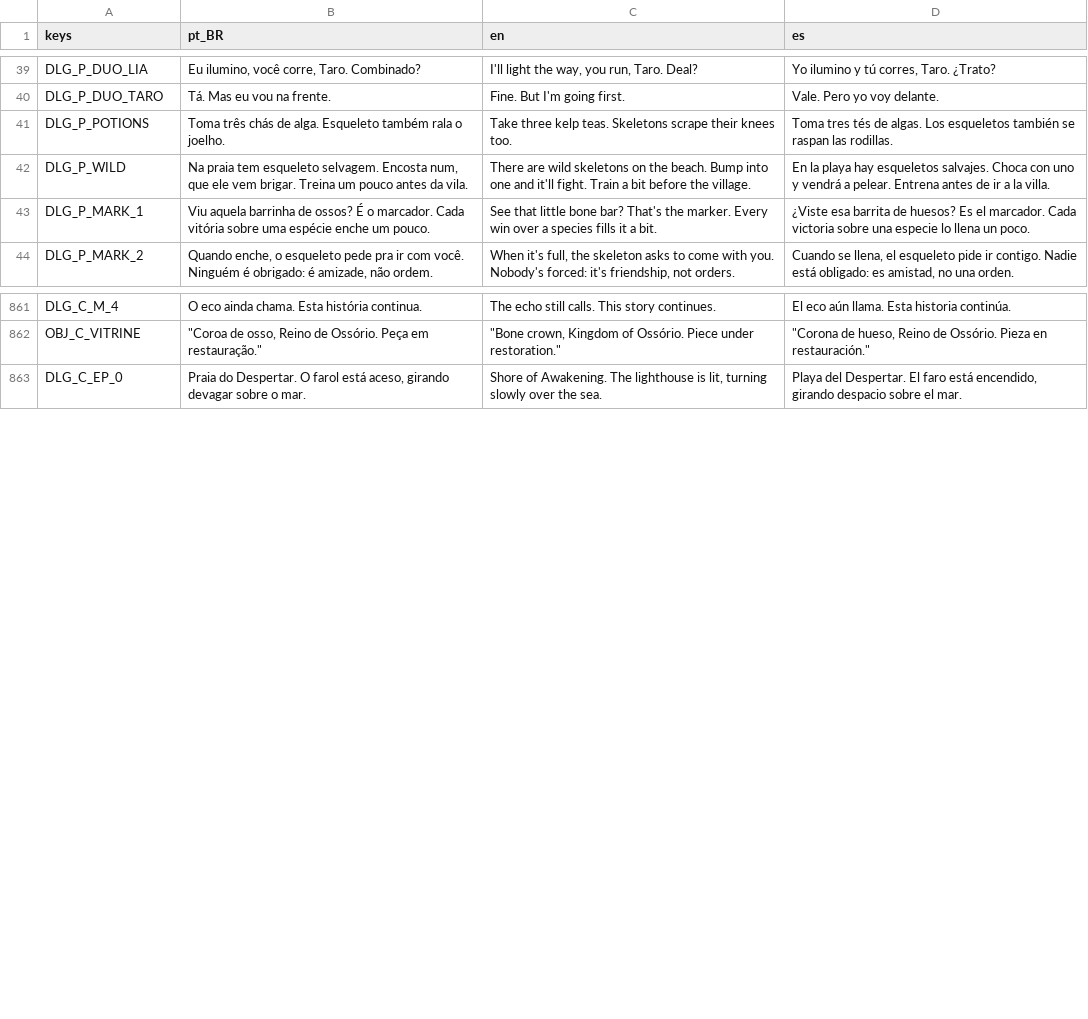
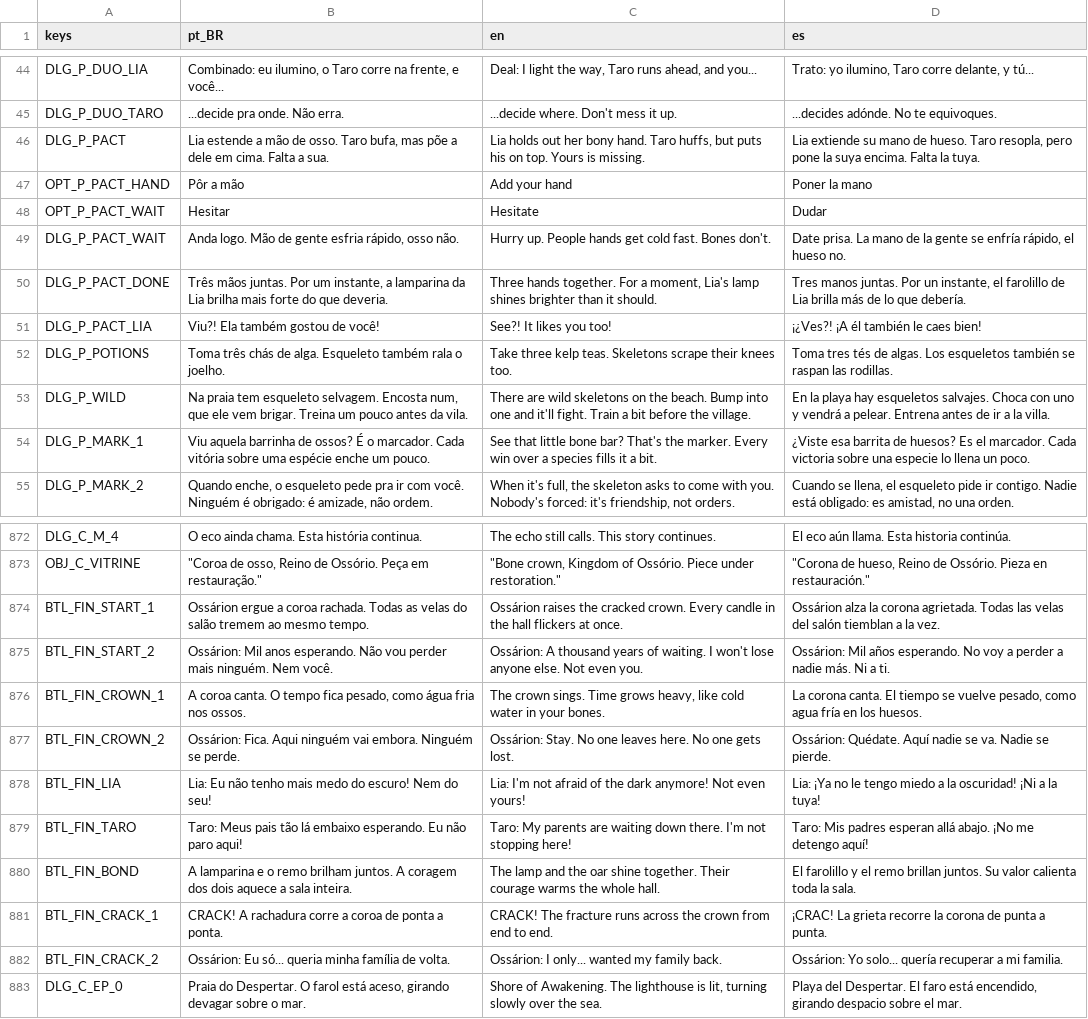
Before and after one commit to fefaofefao/Esqueletons-Runs-2040---Discovery, a CSV file: i18n/dialogue.csv, drawn as a sheet; only a part is shown, gaps mark what is left out; addresses are those after the commit; the diff covers the shown part only; the diff names each change by its address in the sheet, - before the commit and + after, or states it on an @@ line.

```diff
--- a/i18n/dialogue.csv
+++ b/i18n/dialogue.csv
-B44 (pt_BR): Eu ilumino, você corre, Taro. Combinado?
+B44 (pt_BR): Combinado: eu ilumino, o Taro corre na frente, e você...
-C44 (en): I'll light the way, you run, Taro. Deal?
+C44 (en): Deal: I light the way, Taro runs ahead, and you...
-D44 (es): Yo ilumino y tú corres, Taro. ¿Trato?
+D44 (es): Trato: yo ilumino, Taro corre delante, y tú...
-B45 (pt_BR): Tá. Mas eu vou na frente.
+B45 (pt_BR): ...decide pra onde. Não erra.
-C45 (en): Fine. But I'm going first.
+C45 (en): ...decide where. Don't mess it up.
-D45 (es): Vale. Pero yo voy delante.
+D45 (es): ...decides adónde. No te equivoques.
+row 46: DLG_P_PACT | Lia estende a mão de osso. Taro bufa, mas põe a dele em cima. Falta a sua. | Lia holds out her bony hand. Taro huffs, but puts his on top. Yours is missing. | Lia extiende su mano de hueso. Taro resopla, pero pone la suya encima. Falta la tuya.
+row 47: OPT_P_PACT_HAND | Pôr a mão | Add your hand | Poner la mano
+row 48: OPT_P_PACT_WAIT | Hesitar | Hesitate | Dudar
+row 49: DLG_P_PACT_WAIT | Anda logo. Mão de gente esfria rápido, osso não. | Hurry up. People hands get cold fast. Bones don't. | Date prisa. La mano de la gente se enfría rápido, el hueso no.
+row 50: DLG_P_PACT_DONE | Três mãos juntas. Por um instante, a lamparina da Lia brilha mais forte do que deveria. | Three hands together. For a moment, Lia's lamp shines brighter than it should. | Tres manos juntas. Por un instante, el farolillo de Lia brilla más de lo que debería.
+row 51: DLG_P_PACT_LIA | Viu?! Ela também gostou de você! | See?! It likes you too! | ¡¿Ves?! ¡A él también le caes bien!
+row 874: BTL_FIN_START_1 | Ossárion ergue a coroa rachada. Todas as velas do salão tremem ao mesmo tempo. | Ossárion raises the cracked crown. Every candle in the hall flickers at once. | Ossárion alza la corona agrietada. Todas las velas del salón tiemblan a la vez.
+row 875: BTL_FIN_START_2 | Ossárion: Mil anos esperando. Não vou perder mais ninguém. Nem você. | Ossárion: A thousand years of waiting. I won't lose anyone else. Not even you. | Ossárion: Mil años esperando. No voy a perder a nadie más. Ni a ti.
+row 876: BTL_FIN_CROWN_1 | A coroa canta. O tempo fica pesado, como água fria nos ossos. | The crown sings. Time grows heavy, like cold water in your bones. | La corona canta. El tiempo se vuelve pesado, como agua fría en los huesos.
+row 877: BTL_FIN_CROWN_2 | Ossárion: Fica. Aqui ninguém vai embora. Ninguém se perde. | Ossárion: Stay. No one leaves here. No one gets lost. | Ossárion: Quédate. Aquí nadie se va. Nadie se pierde.
+row 878: BTL_FIN_LIA | Lia: Eu não tenho mais medo do escuro! Nem do seu! | Lia: I'm not afraid of the dark anymore! Not even yours! | Lia: ¡Ya no le tengo miedo a la oscuridad! ¡Ni a la tuya!
+row 879: BTL_FIN_TARO | Taro: Meus pais tão lá embaixo esperando. Eu não paro aqui! | Taro: My parents are waiting down there. I'm not stopping here! | Taro: Mis padres esperan allá abajo. ¡No me detengo aquí!
+row 880: BTL_FIN_BOND | A lamparina e o remo brilham juntos. A coragem dos dois aquece a sala inteira. | The lamp and the oar shine together. Their courage warms the whole hall. | El farolillo y el remo brillan juntos. Su valor calienta toda la sala.
+row 881: BTL_FIN_CRACK_1 | CRACK! A rachadura corre a coroa de ponta a ponta. | CRACK! The fracture runs across the crown from end to end. | ¡CRAC! La grieta recorre la corona de punta a punta.
+row 882: BTL_FIN_CRACK_2 | Ossárion: Eu só... queria minha família de volta. | Ossárion: I only... wanted my family back. | Ossárion: Yo solo... quería recuperar a mi familia.
```
Also changed, not shown: 5 added rows and 27 edited cells elsewhere in this file, 14 other files.
